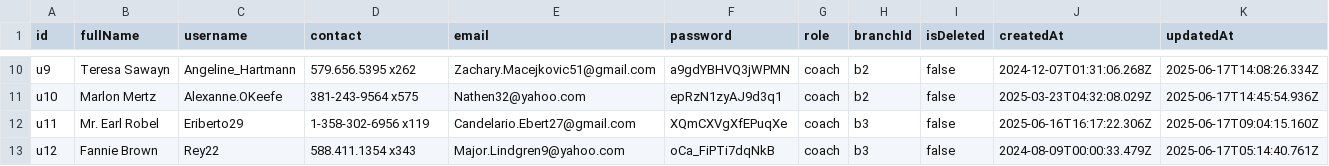
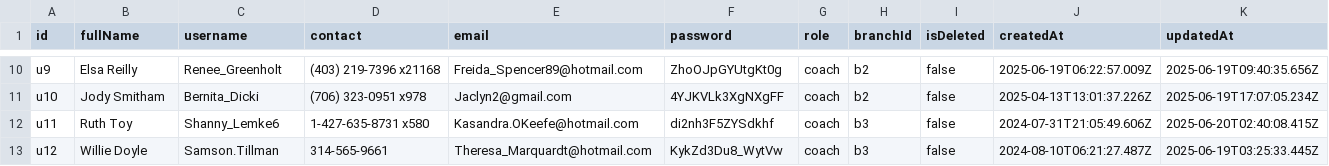
Before and after one commit to SebastianSoon/dummy-data-pull, a CSV file: data/users.csv, drawn as a sheet; only a part is shown, gaps mark what is left out; the diff covers the shown part only; the diff names each change by its address in the sheet, - before the commit and + after, or states it on an @@ line.

```diff
--- a/data/users.csv
+++ b/data/users.csv
-B10 (fullName): Teresa Sawayn
+B10 (fullName): Elsa Reilly
-C10 (username): Angeline_Hartmann
+C10 (username): Renee_Greenholt
-D10 (contact): 579.656.5395 x262
+D10 (contact): (403) 219-7396 x21168
-E10 (email): Zachary.Macejkovic51@gmail.com
+E10 (email): Freida_Spencer89@hotmail.com
-F10 (password): a9gdYBHVQ3jWPMN
+F10 (password): ZhoOJpGYUtgKt0g
-J10 (createdAt): 2024-12-07T01:31:06.268Z
+J10 (createdAt): 2025-06-19T06:22:57.009Z
-K10 (updatedAt): 2025-06-17T14:08:26.334Z
+K10 (updatedAt): 2025-06-19T09:40:35.656Z
-B11 (fullName): Marlon Mertz
+B11 (fullName): Jody Smitham
-C11 (username): Alexanne.OKeefe
+C11 (username): Bernita_Dicki
-D11 (contact): 381-243-9564 x575
+D11 (contact): (706) 323-0951 x978
-E11 (email): Nathen32@yahoo.com
+E11 (email): Jaclyn2@gmail.com
-F11 (password): epRzN1zyAJ9d3q1
+F11 (password): 4YJKVLk3XgNXgFF
-J11 (createdAt): 2025-03-23T04:32:08.029Z
+J11 (createdAt): 2025-04-13T13:01:37.226Z
-K11 (updatedAt): 2025-06-17T14:45:54.936Z
+K11 (updatedAt): 2025-06-19T17:07:05.234Z
-B12 (fullName): Mr. Earl Robel
+B12 (fullName): Ruth Toy
-C12 (username): Eriberto29
+C12 (username): Shanny_Lemke6
-D12 (contact): 1-358-302-6956 x119
+D12 (contact): 1-427-635-8731 x580
-E12 (email): Candelario.Ebert27@gmail.com
+E12 (email): Kasandra.OKeefe@hotmail.com
-F12 (password): XQmCXVgXfEPuqXe
+F12 (password): di2nh3F5ZYSdkhf
-J12 (createdAt): 2025-06-16T16:17:22.306Z
+J12 (createdAt): 2024-07-31T21:05:49.606Z
-K12 (updatedAt): 2025-06-17T09:04:15.160Z
+K12 (updatedAt): 2025-06-20T02:40:08.415Z
-B13 (fullName): Fannie Brown
+B13 (fullName): Willie Doyle
-C13 (username): Rey22
+C13 (username): Samson.Tillman
-D13 (contact): 588.411.1354 x343
+D13 (contact): 314-565-9661
-E13 (email): Major.Lindgren9@yahoo.com
+E13 (email): Theresa_Marquardt@hotmail.com
-F13 (password): oCa_FiPTi7dqNkB
+F13 (password): KykZd3Du8_WytVw
-J13 (createdAt): 2024-08-09T00:00:33.479Z
+J13 (createdAt): 2024-08-10T06:21:27.487Z
-K13 (updatedAt): 2025-06-17T05:14:40.761Z
+K13 (updatedAt): 2025-06-19T03:25:33.445Z
```
Also changed, not shown: 98 edited cells elsewhere in this file, data/assessments.csv, data/class_types.csv, 6 other files.
